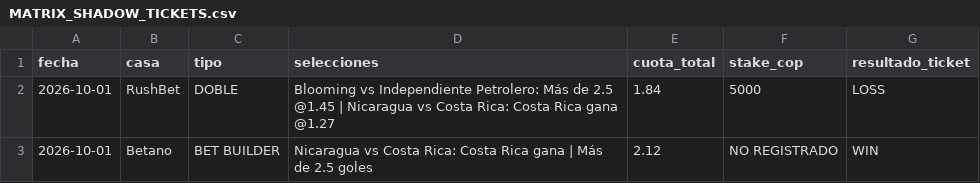
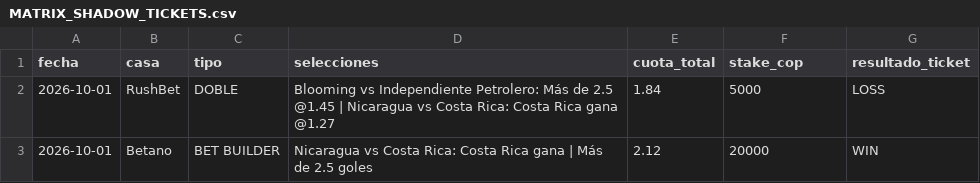
Before and after one commit to MatrixLabSports/MATRIX-LAB, a CSV file: evidence/api_football/shadow_recommendations/MATRIX_SHADOW_TICKETS.csv, drawn as a sheet.

Commit message:
evidence(football): record Betano SHADOW stake 20000 COP

```diff
--- a/evidence/api_football/shadow_recommendations/MATRIX_SHADOW_TICKETS.csv
+++ b/evidence/api_football/shadow_recommendations/MATRIX_SHADOW_TICKETS.csv
@@ -2,2 +2,2 @@ fecha,casa,tipo,selecciones,cuota_total,stake_cop,resultado_ticket
 "2026-10-01","RushBet","DOBLE","Blooming vs Independiente Petrolero: Más de 2.5 @1.45 | Nicaragua vs Costa Rica: Costa Rica gana @1.27","1.84","5000","LOSS"
-"2026-10-01","Betano","BET BUILDER","Nicaragua vs Costa Rica: Costa Rica gana | Más de 2.5 goles","2.12","NO REGISTRADO","WIN"
+"2026-10-01","Betano","BET BUILDER","Nicaragua vs Costa Rica: Costa Rica gana | Más de 2.5 goles","2.12","20000","WIN"
```
